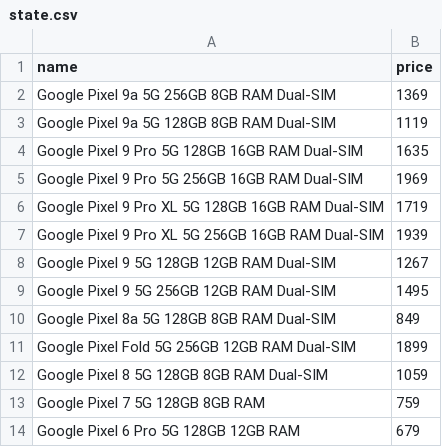
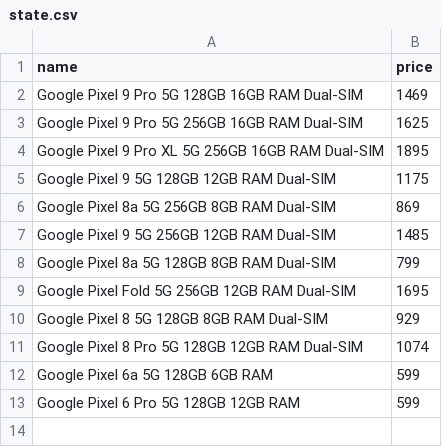
Before and after one commit to Yanislav-IV/pixel-prices, a CSV file: state.csv, drawn as a sheet.

```diff
--- a/state.csv
+++ b/state.csv
@@ -1,14 +1,13 @@
 name,price
-Google Pixel 9a 5G 256GB 8GB RAM Dual-SIM,1369
-Google Pixel 9a 5G 128GB 8GB RAM Dual-SIM,1119
-Google Pixel 9 Pro 5G 128GB 16GB RAM Dual-SIM,1635
-Google Pixel 9 Pro 5G 256GB 16GB RAM Dual-SIM,1969
-Google Pixel 9 Pro XL 5G 128GB 16GB RAM Dual-SIM,1719
-Google Pixel 9 Pro XL 5G 256GB 16GB RAM Dual-SIM,1939
-Google Pixel 9 5G 128GB 12GB RAM Dual-SIM,1267
-Google Pixel 9 5G 256GB 12GB RAM Dual-SIM,1495
-Google Pixel 8a 5G 128GB 8GB RAM Dual-SIM,849
-Google Pixel Fold 5G 256GB 12GB RAM Dual-SIM,1899
-Google Pixel 8 5G 128GB 8GB RAM Dual-SIM,1059
-Google Pixel 7 5G 128GB 8GB RAM,759
-Google Pixel 6 Pro 5G 128GB 12GB RAM,679
+Google Pixel 9 Pro 5G 128GB 16GB RAM Dual-SIM,1469
+Google Pixel 9 Pro 5G 256GB 16GB RAM Dual-SIM,1625
+Google Pixel 9 Pro XL 5G 256GB 16GB RAM Dual-SIM,1895
+Google Pixel 9 5G 128GB 12GB RAM Dual-SIM,1175
+Google Pixel 8a 5G 256GB 8GB RAM Dual-SIM,869
+Google Pixel 9 5G 256GB 12GB RAM Dual-SIM,1485
+Google Pixel 8a 5G 128GB 8GB RAM Dual-SIM,799
+Google Pixel Fold 5G 256GB 12GB RAM Dual-SIM,1695
+Google Pixel 8 5G 128GB 8GB RAM Dual-SIM,929
+Google Pixel 8 Pro 5G 128GB 12GB RAM Dual-SIM,1074
+Google Pixel 6a 5G 128GB 6GB RAM,599
+Google Pixel 6 Pro 5G 128GB 12GB RAM,599
```
Also changed, not shown: 2 other files.
